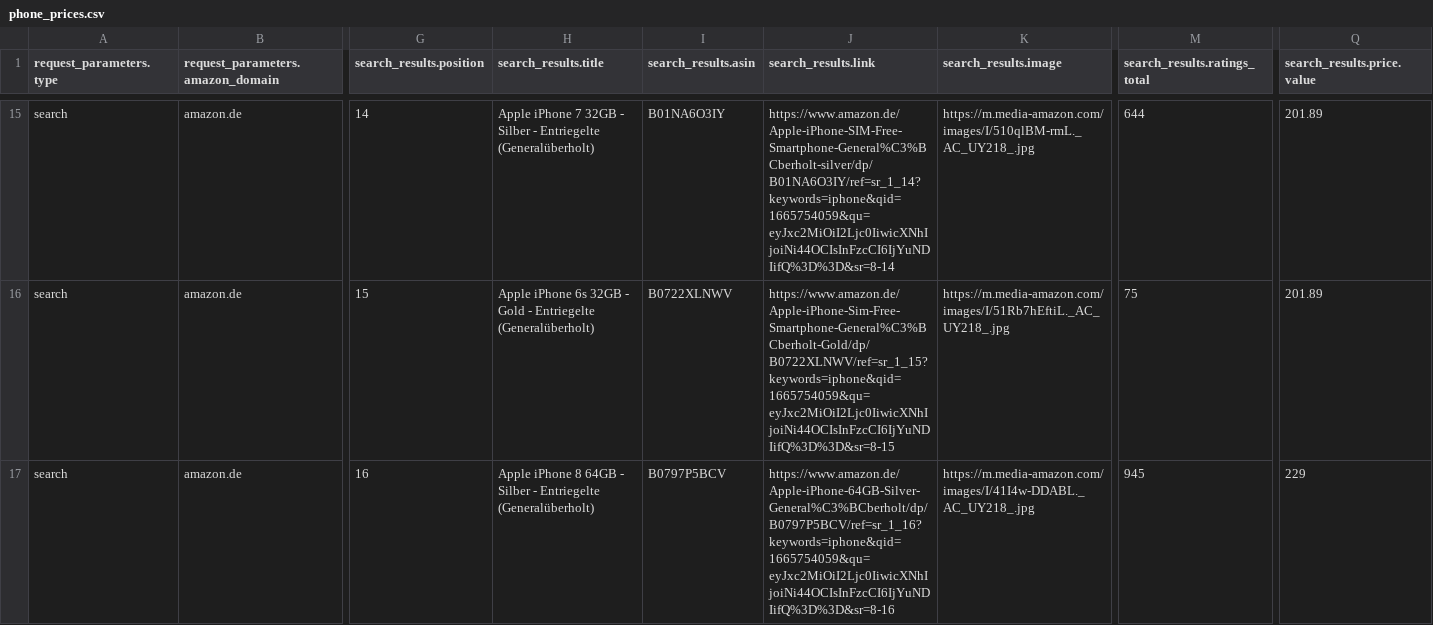
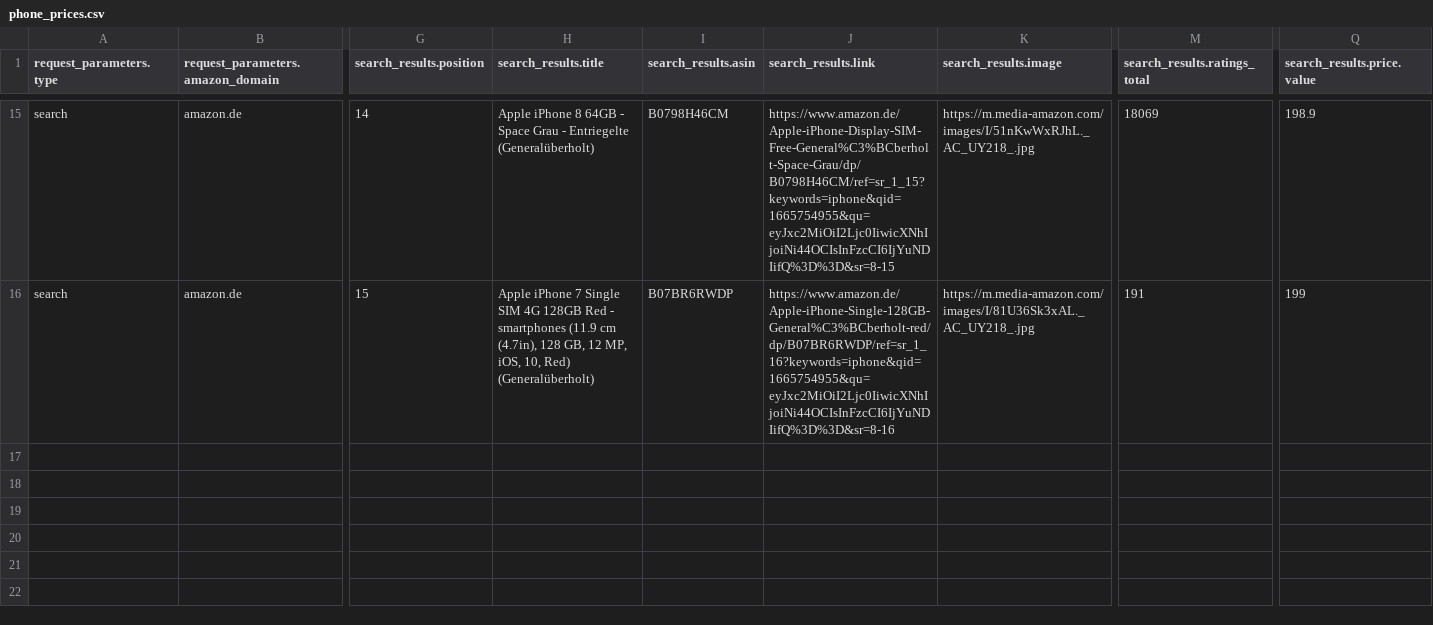
Before and after one commit to son-sar/Challenge, a CSV file: websearch_node/phone_prices.csv, drawn as a sheet; only a part is shown, gaps mark what is left out; removed rows and columns are numbered as before the commit, all else as after; rows hold the shown columns only; the diff covers the shown part only; the diff names each change by its address in the sheet, - before the commit and + after, or states it on an @@ line.

Commit message:
web_search with node test

```diff
--- a/websearch_node/phone_prices.csv
+++ b/websearch_node/phone_prices.csv
-H15 (search_results.title): Apple iPhone 7 32GB - Silber - Entriegelte…
+H15 (search_results.title): Apple iPhone 8 64GB - Space Grau - Entriegelte…
-I15 (search_results.asin): B01NA6O3IY
+I15 (search_results.asin): B0798H46CM
-J15 (search_results.link): https://www.amazon.de/Apple-iPhone-SIM-Free-Smartphone-General%C3%BCberholt-silver/dp/B01NA6O3IY/ref=sr_1_14?keywords=iphone&qid=1665754059&qu=eyJxc2MiOiI2Ljc0IiwicXNhIjoiNi44OCIsInFzcCI6IjYuNDIifQ%3D%3D&sr=8-14
+J15 (search_results.link): https://www.amazon.de/Apple-iPhone-Display-SIM-Free-General%C3%BCberholt-Space-Grau/dp/B0798H46CM/ref=sr_1_15?keywords=iphone&qid=1665754955&qu=eyJxc2MiOiI2Ljc0IiwicXNhIjoiNi44OCIsInFzcCI6IjYuNDIifQ%3D%3D&sr=8-15
-K15 (search_results.image): https://m.media-amazon.com/images/I/510qlBM-rmL._AC_UY218_.jpg
+K15 (search_results.image): https://m.media-amazon.com/images/I/51nKwWxRJhL._AC_UY218_.jpg
-M15 (search_results.ratings_total): 644
+M15 (search_results.ratings_total): 18069
-Q15 (search_results.price.value): 201.89
+Q15 (search_results.price.value): 198.9
-row 16: search | amazon.de | 15 | Apple iPhone 6s 32GB - Gold - Entriegelte (Generalüberholt) | B0722XLNWV | https://www.amazon.de/Apple-iPhone-Sim-Free-Smartphone-General%C3%BCberholt-Gold/dp/B0722XLNWV/ref=sr_1_15?keywords=iphone&qid=1665754059&qu=eyJxc2MiOiI2Ljc0IiwicXNhIjoiNi44OCIsInFzcCI6IjYuNDIifQ%3D%3D&sr=8-15 | https://m.media-amazon.com/images/I/51Rb7hEftiL._AC_UY218_.jpg | 75 | 201.89
-G16 (search_results.position): 16
+G16 (search_results.position): 15
-H16 (search_results.title): Apple iPhone 8 64GB - Silber - Entriegelte (Generalüberholt)
+H16 (search_results.title): Apple iPhone 7 Single SIM 4G 128GB Red - smartphones (11.9 cm (4.7in), 128 GB, 12 MP, iOS, 10, Red) (Generalüberholt)
-I16 (search_results.asin): B0797P5BCV
+I16 (search_results.asin): B07BR6RWDP
-J16 (search_results.link): https://www.amazon.de/Apple-iPhone-64GB-Silver-General%C3%BCberholt/dp/B0797P5BCV/ref=sr_1_16?keywords=iphone&qid=1665754059&qu=eyJxc2MiOiI2Ljc0IiwicXNhIjoiNi44OCIsInFzcCI6IjYuNDIifQ%3D%3D&sr=8-16
+J16 (search_results.link): https://www.amazon.de/Apple-iPhone-Single-128GB-General%C3%BCberholt-red/dp/B07BR6RWDP/ref=sr_1_16?keywords=iphone&qid=1665754955&qu=eyJxc2MiOiI2Ljc0IiwicXNhIjoiNi44OCIsInFzcCI6IjYuNDIifQ%3D%3D&sr=8-16
-K16 (search_results.image): https://m.media-amazon.com/images/I/41I4w-DDABL._AC_UY218_.jpg
+K16 (search_results.image): https://m.media-amazon.com/images/I/81U36Sk3xAL._AC_UY218_.jpg
-M16 (search_results.ratings_total): 945
+M16 (search_results.ratings_total): 191
-Q16 (search_results.price.value): 229
+Q16 (search_results.price.value): 199
```
Also changed, not shown: 2 added rows, 2 removed rows and 25 edited cells elsewhere in this file.
